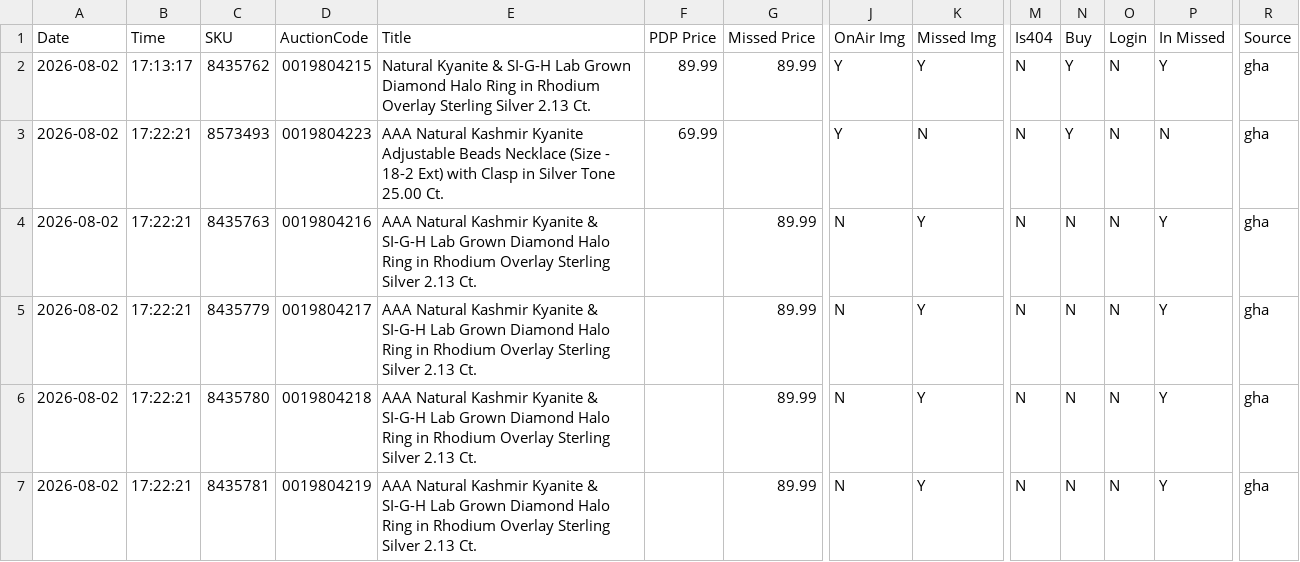
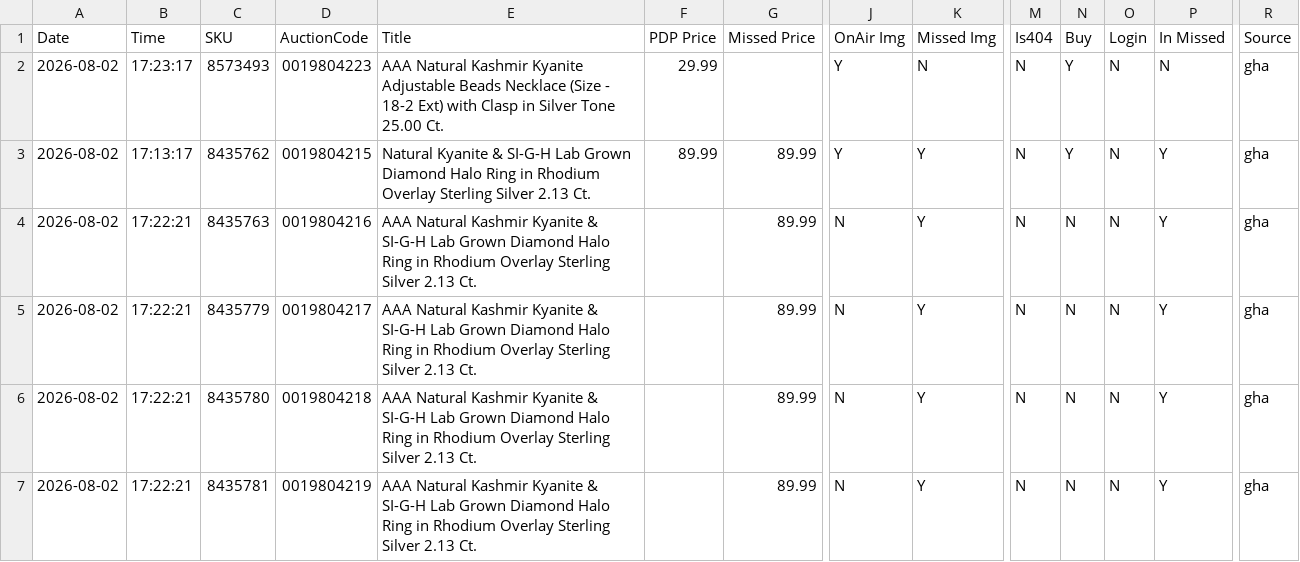
Before and after one commit to sanjanagandhi-vgl/live-tv-tracker, a CSV file: data/tjc_report.csv, drawn as a sheet; only a part is shown, gaps mark what is left out; removed rows and columns are numbered as before the commit, all else as after; rows hold the shown columns only; the diff names each change by its address in the sheet, - before the commit and + after, or states it on an @@ line.

```diff
--- a/data/tjc_report.csv
+++ b/data/tjc_report.csv
+row 2: 2026-08-02 | 17:23:17 | 8573493 | 0019804223 | AAA Natural Kashmir Kyanite Adjustable Beads Necklace (Size - 18-2 Ext) with Clasp in Silver Tone 25.00 Ct. | 29.99 |  | Y | N | N | Y | N | N | gha
-row 3: 2026-08-02 | 17:22:21 | 8573493 | 0019804223 | AAA Natural Kashmir Kyanite Adjustable Beads Necklace (Size - 18-2 Ext) with Clasp in Silver Tone 25.00 Ct. | 69.99 |  | Y | N | N | Y | N | N | gha
```
Also changed, not shown: 1 other file.
